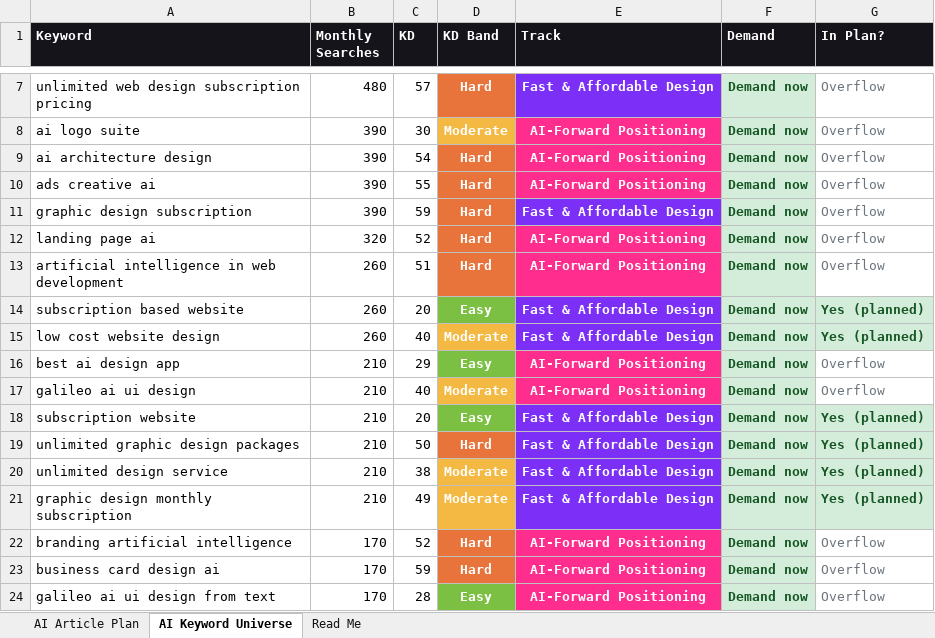
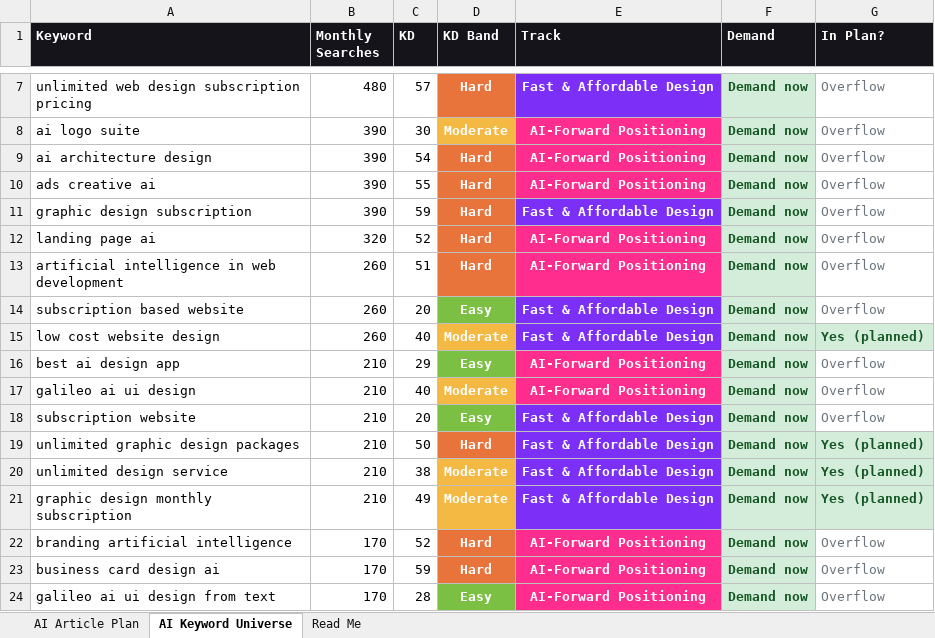
Before and after one commit to jonestj-boop/decks, an Excel workbook: decks/eloqwnt/keyword-research-ai.xlsx, sheet AI Keyword Universe, drawn as a sheet; only a part is shown, gaps mark what is left out; values as stored, in another font and other column widths than the file's, no borders; the diff names each change by its address in the sheet, - before the commit and + after, or states it on an @@ line.

```diff
--- a/decks/eloqwnt/keyword-research-ai.xlsx (sheet AI Keyword Universe)
+++ b/decks/eloqwnt/keyword-research-ai.xlsx (sheet AI Keyword Universe)
-G14 (In Plan?): Yes (planned)
+G14 (In Plan?): Overflow
@@ G14 fill: #D4EDDA → none, bold: on → off, text colour: #155724 → #6C757D @@
-G18 (In Plan?): Yes (planned)
+G18 (In Plan?): Overflow
@@ G18 fill: #D4EDDA → none, bold: on → off, text colour: #155724 → #6C757D @@
```
Also changed, not shown: sheet AI Article Plan, sheet Read Me.
